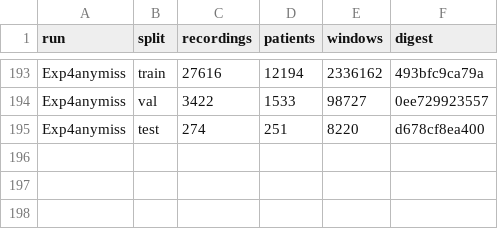
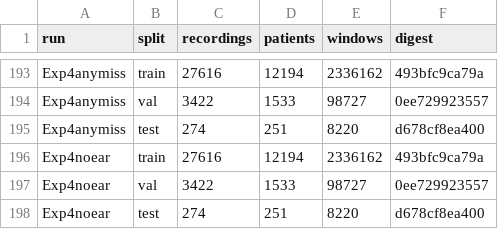
Before and after one commit to Neuro-Clalit/LaBraM, a CSV file: docs/data/brain_age_run_splits.csv, drawn as a sheet; only a part is shown, gaps mark what is left out.

```diff
--- a/docs/data/brain_age_run_splits.csv
+++ b/docs/data/brain_age_run_splits.csv
@@ -195 +195,4 @@ Exp4anymiss,val,3422,1533,98727,0ee729923557
 Exp4anymiss,test,274,251,8220,d678cf8ea400
+Exp4noear,train,27616,12194,2336162,493bfc9ca79a
+Exp4noear,val,3422,1533,98727,0ee729923557
+Exp4noear,test,274,251,8220,d678cf8ea400
```
Also changed, not shown: docs/data/brain_age_clearml_runs.csv, docs/data/phase2_calibration.csv, 5 other files.
